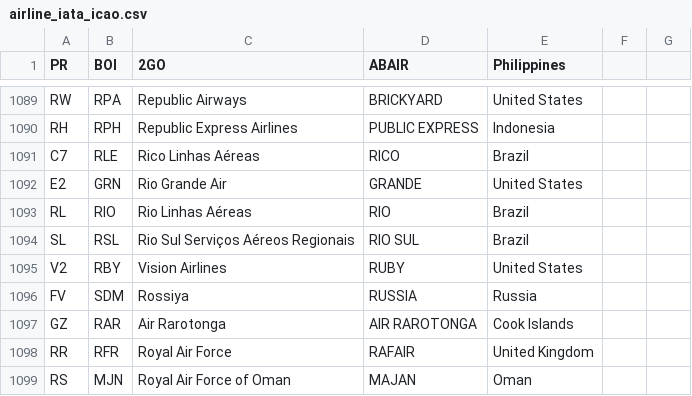
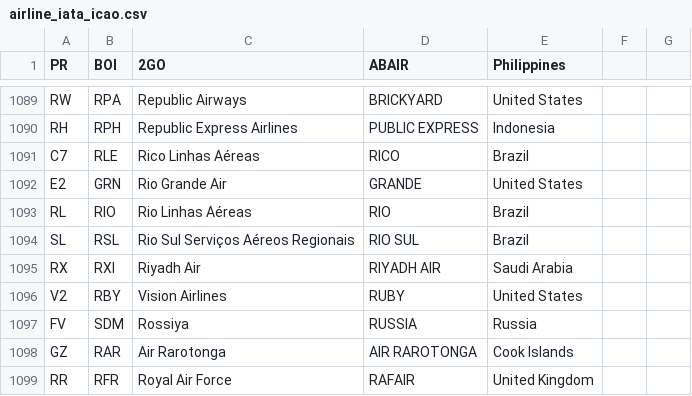
Before and after one commit to shekarpathi/dullesArrivals, a CSV file: airline_iata_icao.csv, drawn as a sheet; only a part is shown, gaps mark what is left out; the shorter side is filled out with more unchanged rows; the diff names each change by its address in the sheet, - before the commit and + after, or states it on an @@ line.

Commit message:
Added Airline IATA / ICAO codes csv file

```diff
--- a/airline_iata_icao.csv
+++ b/airline_iata_icao.csv
+row 1095: RX | RXI | Riyadh Air | RIYADH AIR | Saudi Arabia
```
